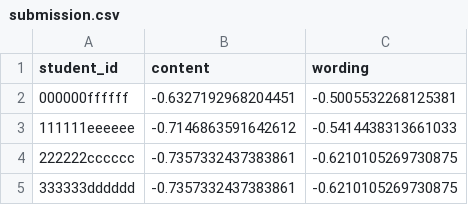
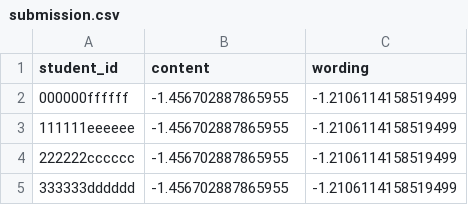
Before and after one commit to Nghiauet/Kaggle-CommonLit--Evaluate-Student-Summaries, a CSV file: submission.csv, drawn as a sheet.

```diff
--- a/submission.csv
+++ b/submission.csv
@@ -1,5 +1,5 @@
 student_id,content,wording
-000000ffffff,-0.6327192968204451,-0.5005532268125381
-111111eeeeee,-0.7146863591642612,-0.5414438313661033
-222222cccccc,-0.7357332437383861,-0.6210105269730875
-333333dddddd,-0.7357332437383861,-0.6210105269730875
+000000ffffff,-1.456702887865955,-1.2106114158519499
+111111eeeeee,-1.456702887865955,-1.2106114158519499
+222222cccccc,-1.456702887865955,-1.2106114158519499
+333333dddddd,-1.456702887865955,-1.2106114158519499
```
Also changed, not shown: 17 other files.
